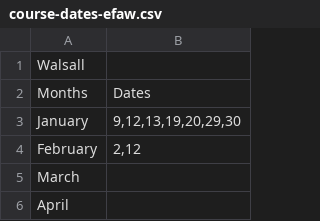
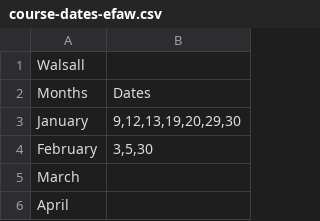
Before and after one commit to z-a-p-0/Files, a CSV file: course-dates-efaw.csv, drawn as a sheet; only a part is shown.

Commit message:
Update course-dates-efaw.csv
Updated February dates in course-dates-efaw.csv

```diff
--- a/course-dates-efaw.csv
+++ b/course-dates-efaw.csv
@@ -3,3 +3,3 @@ Months,Dates
 January,"9,12,13,19,20,29,30"
-February,"2,12"
+February,"3,5,30"
 March,
```
